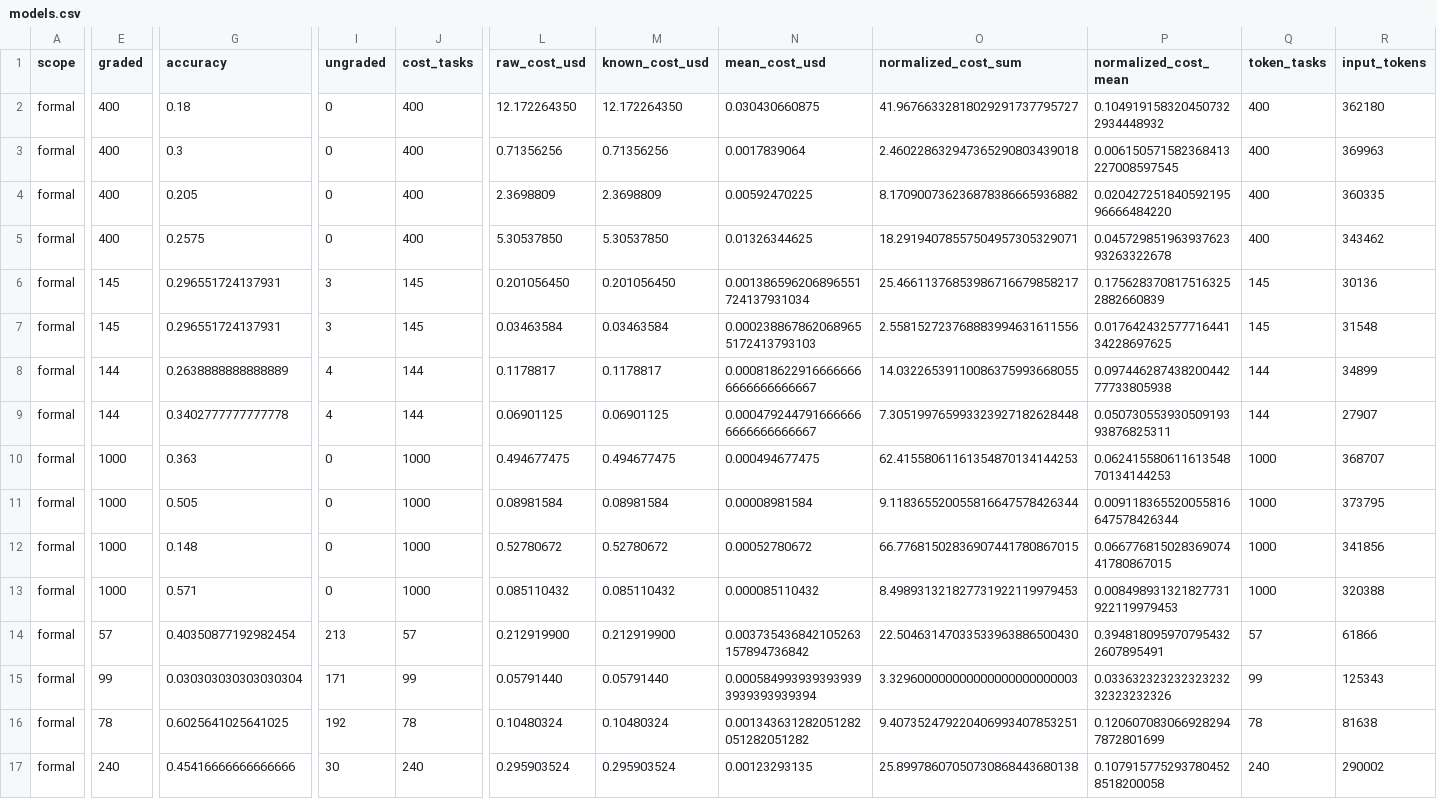
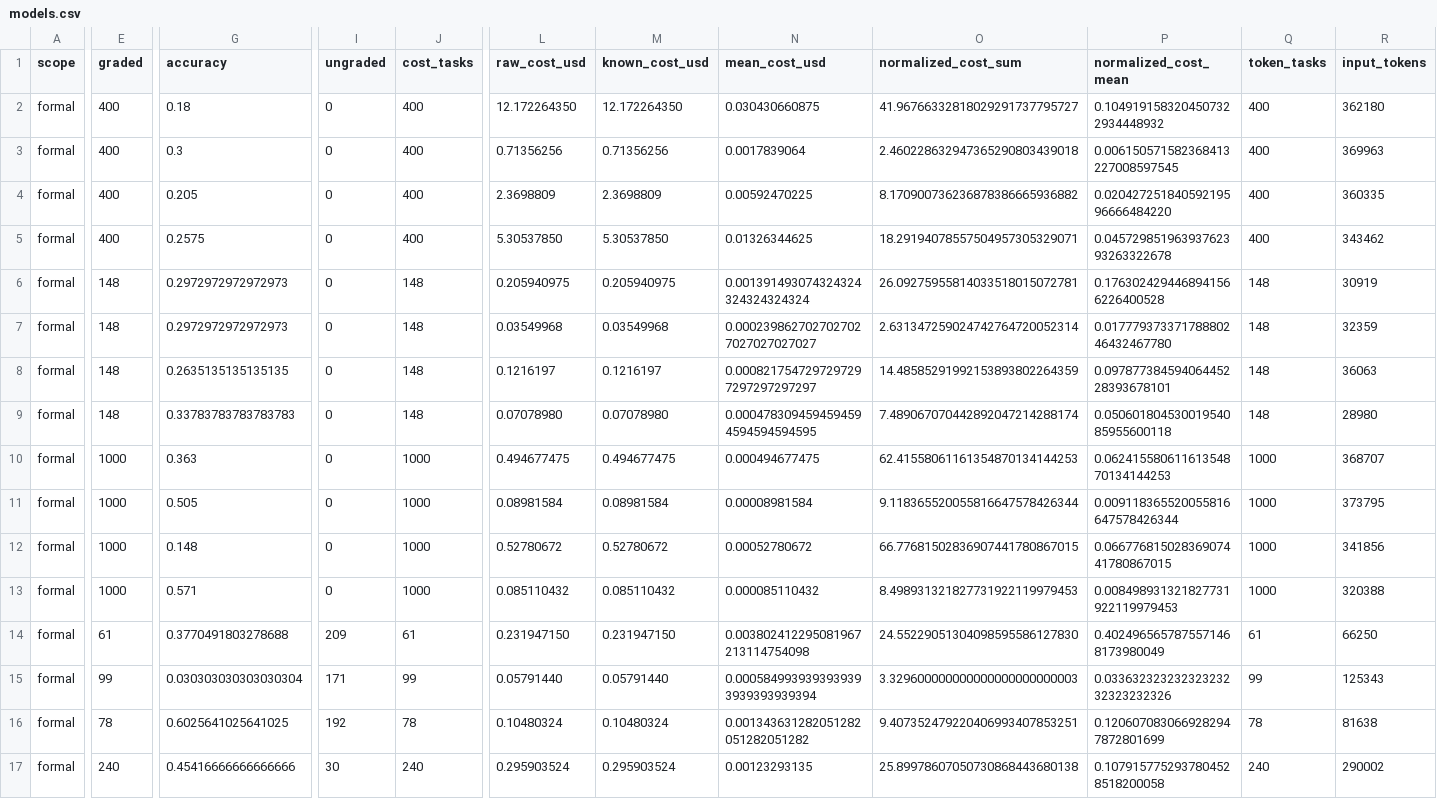
Before and after one commit to shanbinn1202-cloud/benchmark-router-dashboard, a CSV file: docs/assets/models.csv, drawn as a sheet; only a part is shown, gaps mark what is left out; removed rows and columns are numbered as before the commit, all else as after; rows hold the shown columns only; the diff covers the shown part only; the diff names each change by its address in the sheet, - before the commit and + after, or states it on an @@ line.

```diff
--- a/docs/assets/models.csv
+++ b/docs/assets/models.csv
-row 6: formal | 145 | 0.296551724137931 | 3 | 145 | 0.201056450 | 0.201056450 | 0.001386596206896551724137931034 | 25.46611376853986716679858217 | 0.1756283708175163252882660839 | 145 | 30136
-row 7: formal | 145 | 0.296551724137931 | 3 | 145 | 0.03463584 | 0.03463584 | 0.0002388678620689655172413793103 | 2.558152723768883994631611556 | 0.01764243257771644134228697625 | 145 | 31548
-row 8: formal | 144 | 0.2638888888888889 | 4 | 144 | 0.1178817 | 0.1178817 | 0.0008186229166666666666666666667 | 14.03226539110086375993668055 | 0.09744628743820044277733805938 | 144 | 34899
-row 9: formal | 144 | 0.3402777777777778 | 4 | 144 | 0.06901125 | 0.06901125 | 0.0004792447916666666666666666667 | 7.305199765993323927182628448 | 0.05073055393050919393876825311 | 144 | 27907
+row 6: formal | 148 | 0.2972972972972973 | 0 | 148 | 0.205940975 | 0.205940975 | 0.001391493074324324324324324324 | 26.09275955814033518015072781 | 0.1763024294468941566226400528 | 148 | 30919
+row 7: formal | 148 | 0.2972972972972973 | 0 | 148 | 0.03549968 | 0.03549968 | 0.0002398627027027027027027027027 | 2.631347259024742764720052314 | 0.01777937337178880246432467780 | 148 | 32359
+row 8: formal | 148 | 0.2635135135135135 | 0 | 148 | 0.1216197 | 0.1216197 | 0.0008217547297297297297297297297 | 14.48585291992153893802264359 | 0.09787738459406445228393678101 | 148 | 36063
+row 9: formal | 148 | 0.33783783783783783 | 0 | 148 | 0.07078980 | 0.07078980 | 0.0004783094594594594594594594595 | 7.489067070442892047214288174 | 0.05060180453001954085955600118 | 148 | 28980
-E14 (graded): 57
+E14 (graded): 61
-G14 (accuracy): 0.40350877192982454
+G14 (accuracy): 0.3770491803278688
-I14 (ungraded): 213
+I14 (ungraded): 209
-J14 (cost_tasks): 57
+J14 (cost_tasks): 61
-L14 (raw_cost_usd): 0.212919900
+L14 (raw_cost_usd): 0.231947150
-M14 (known_cost_usd): 0.212919900
+M14 (known_cost_usd): 0.231947150
-N14 (mean_cost_usd): 0.003735436842105263157894736842
+N14 (mean_cost_usd): 0.003802412295081967213114754098
-O14 (normalized_cost_sum): 22.50463147033533963886500430
+O14 (normalized_cost_sum): 24.55229051304098595586127830
-P14 (normalized_cost_mean): 0.3948180959707954322607895491
+P14 (normalized_cost_mean): 0.4024965657875571468173980049
-Q14 (token_tasks): 57
+Q14 (token_tasks): 61
-R14 (input_tokens): 61866
+R14 (input_tokens): 66250
```
Also changed, not shown: 4 edited cells elsewhere in this file, 1 other file.
